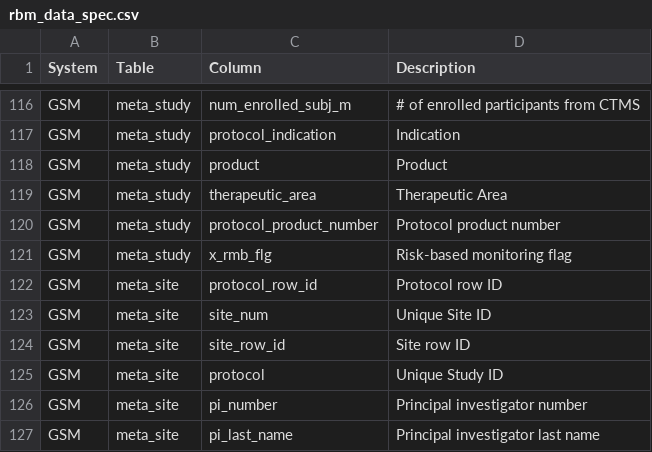
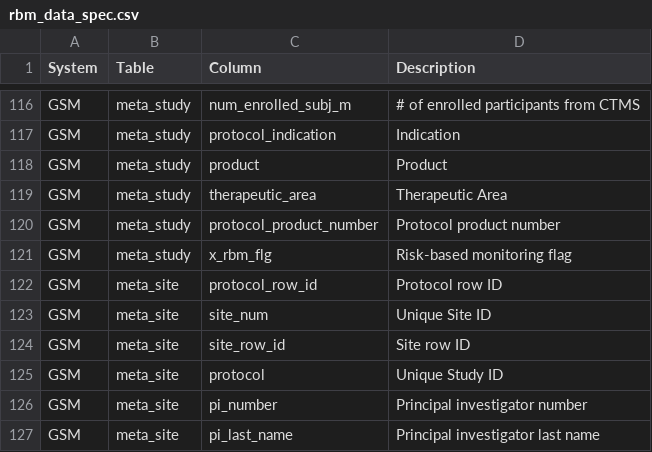
Before and after one commit to Gilead-BioStats/gsm, a CSV file: data-raw/rbm_data_spec.csv, drawn as a sheet; only a part is shown, gaps mark what is left out.

Commit message:
Correcting typo

```diff
--- a/data-raw/rbm_data_spec.csv
+++ b/data-raw/rbm_data_spec.csv
@@ -120,3 +120,3 @@ GSM,meta_study,therapeutic_area,Therapeutic Area
 GSM,meta_study,protocol_product_number,Protocol product number
-GSM,meta_study,x_rmb_flg,Risk-based monitoring flag
+GSM,meta_study,x_rbm_flg,Risk-based monitoring flag
 GSM,meta_site,protocol_row_id,Protocol row ID
```
